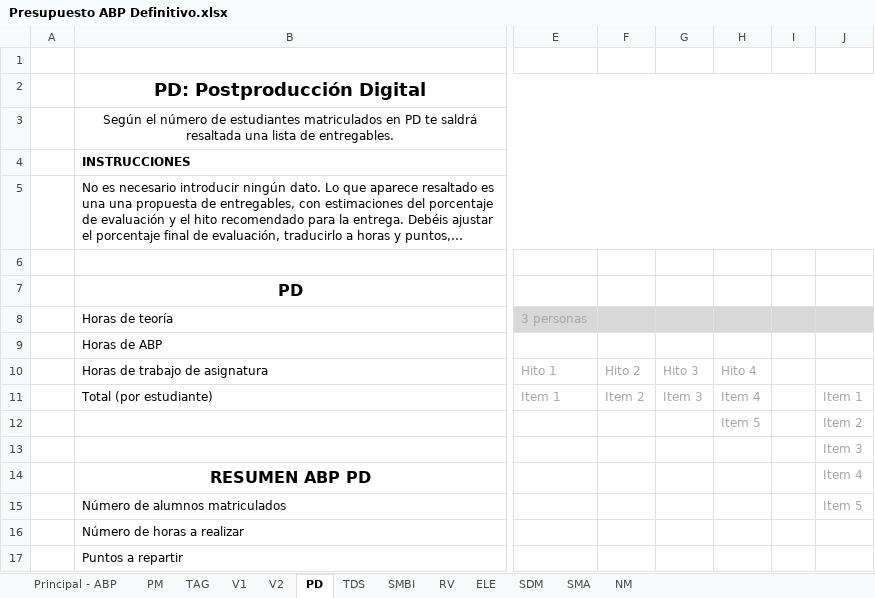
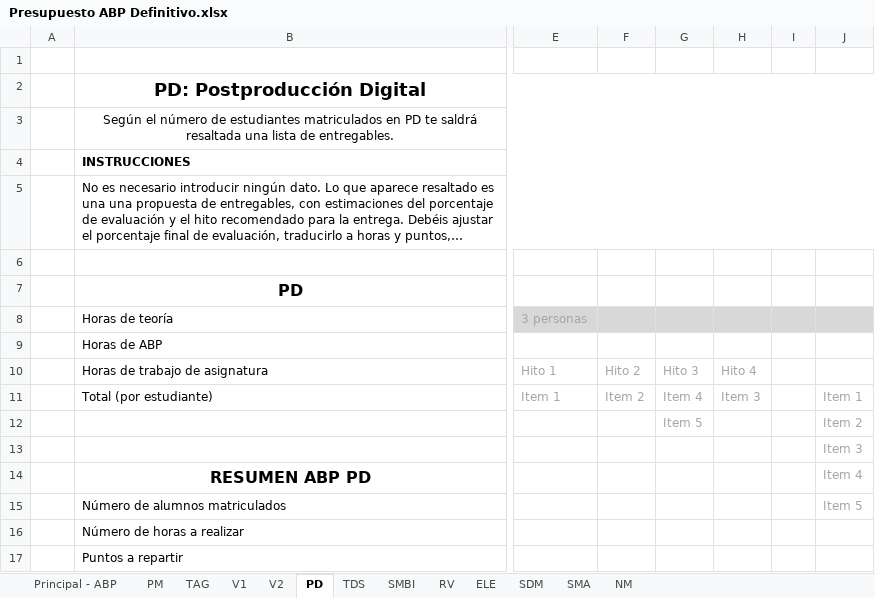
Before and after one commit to ABPMultimediaUA/SchoolApp, an Excel workbook: Entrega/Hito 3/Presupuesto ABP Definitivo.xlsx, sheet PD, drawn as a sheet; only a part is shown, gaps mark what is left out; long unchanged cells end in …; values as stored, in another font and other column widths than the file's, no borders; conditional formats not drawn; the diff names each change by its address in the sheet, - before the commit and + after, or states it on an @@ line.

Commit message:
Presupuesto y Project modificado

```diff
--- a/Entrega/Hito 3/Presupuesto ABP Definitivo.xlsx (sheet PD)
+++ b/Entrega/Hito 3/Presupuesto ABP Definitivo.xlsx (sheet PD)
-G11: Item 3
+G11: Item 4
-H11: Item 4
+H11: Item 3
-G12: (empty)
+G12: Item 5
-H12: Item 5
+H12: (empty)
```
Also changed, not shown: 1 other file.
